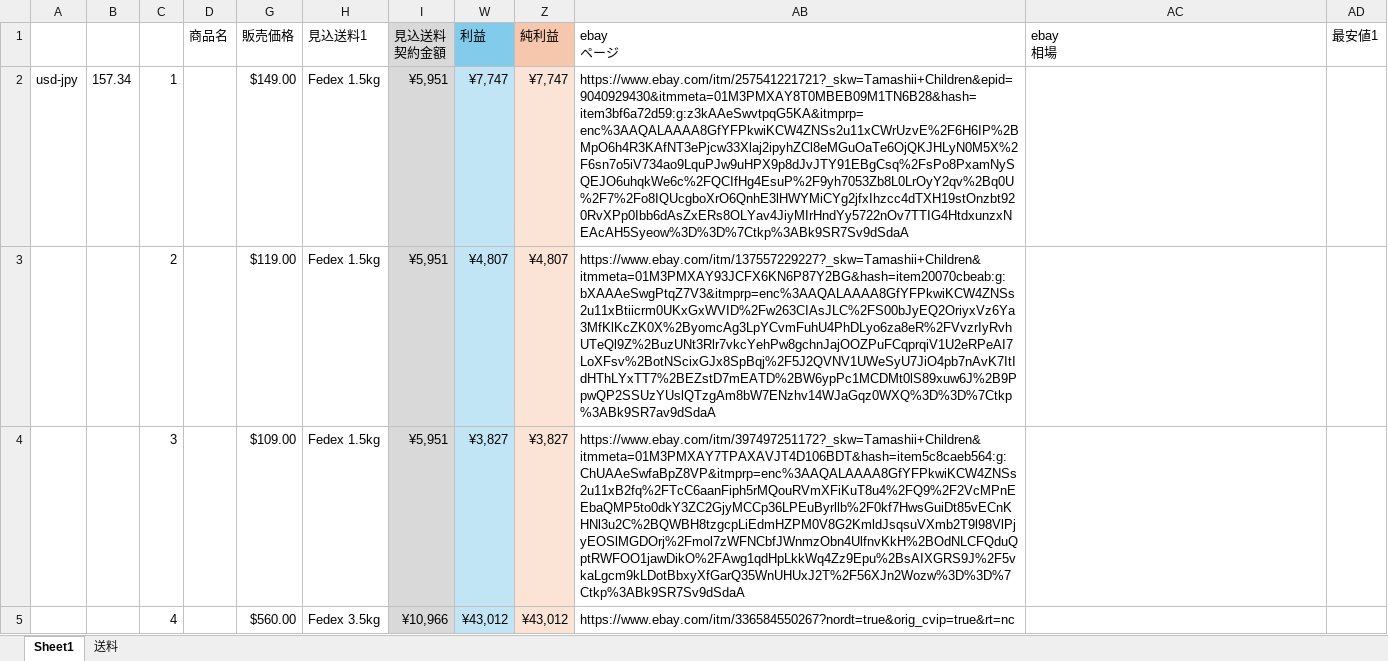
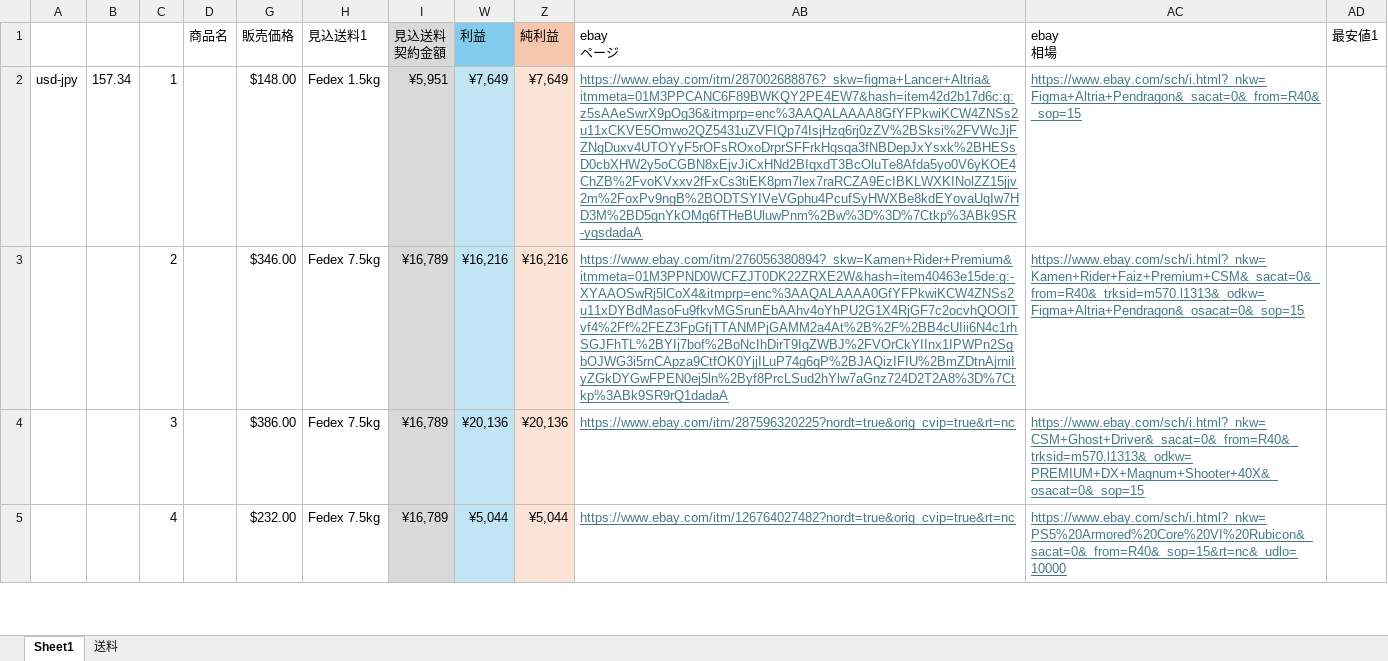
Before and after one commit to writerkaio-crypto/Reserch, an Excel workbook: クロードセッションテスト/販売管理シート（excel版）.xlsx, sheet Sheet1, drawn as a sheet; only a part is shown; values as stored, in another font and other column widths than the file's, no borders; the diff covers the shown part only; the diff names each change by its address in the sheet, - before the commit and + after, or states it on an @@ line.

Commit message:
Add files via upload

```diff
--- a/クロードセッションテスト/販売管理シート（excel版）.xlsx (sheet Sheet1)
+++ b/クロードセッションテスト/販売管理シート（excel版）.xlsx (sheet Sheet1)
-G2 (販売価格): $149.00
+G2 (販売価格): $148.00
-W2 (利益): ¥7,747
+W2 (利益): ¥7,649
-Z2 (純利益): ¥7,747
+Z2 (純利益): ¥7,649
-AB2 (ebay ページ): https://www.ebay.com/itm/257541221721?_skw=Tamashii+Children&epid=9040929430&itmmeta=01M3PMXAY8T0MBEB09M1TN6B28&hash=item3bf6a72d59:g:z3kAAeSwvtpqG5KA&itmprp=enc%3AAQALAAAA8GfYFPkwiKCW4ZNSs2u11xCWrUzvE%2F6H6IP%2BMpO6h4R3KAfNT3ePjcw33Xlaj2ipyhZCl8eMGuOaTe6OjQKJHLyN0M5X%2F6sn7o5iV734ao9LquPJw9uHPX9p8dJvJTY91EBgCsq%2FsPo8PxamNySQEJO6uhqkWe6c%2FQCIfHg4EsuP%2F9yh7053Zb8L0LrOyY2qv%2Bq0U%2F7%2Fo8IQUcgboXrO6QnhE3lHWYMiCYg2jfxIhzcc4dTXH19stOnzbt920RvXPp0Ibb6dAsZxERs8OLYav4JiyMIrHndYy5722nOv7TTIG4HtdxunzxNEAcAH5Syeow%3D%3D%7Ctkp%3ABk9SR7Sv9dSdaA
+AB2 (ebay ページ): https://www.ebay.com/itm/287002688876?_skw=figma+Lancer+Altria&itmmeta=01M3PPCANC6F89BWKQY2PE4EW7&hash=item42d2b17d6c:g:z5sAAeSwrX9pOg36&itmprp=enc%3AAQALAAAA8GfYFPkwiKCW4ZNSs2u11xCKVE5Omwo2QZ5431uZVFIQp74IsjHzq6rj0zZV%2BSksi%2FVWcJjFZNgDuxv4UTOYyF5rOFsROxoDrprSFFrkHqsqa3fNBDepJxYsxk%2BHESsD0cbXHW2y5oCGBN8xEjvJiCxHNd2BIqxdT3BcOluTe8Afda5yo0V6yKOE4ChZB%2FvoKVxxv2fFxCs3tiEK8pm7lex7raRCZA9EcIBKLWXKINolZZ15jjv2m%2FoxPv9ngB%2BODTSYIVeVGphu4PcufSyHWXBe8kdEYovaUqIw7HD3M%2BD5gnYkOMg6fTHeBUluwPnm%2Bw%3D%3D%7Ctkp%3ABk9SR-yqsdadaA
@@ AB2:AB5 underline: off → on, text colour: black → #467886 @@
-AC2 (ebay 相場): (empty)
+AC2 (ebay 相場): https://www.ebay.com/sch/i.html?_nkw=Figma+Altria+Pendragon&_sacat=0&_from=R40&_sop=15
-G3 (販売価格): $119.00
+G3 (販売価格): $346.00
-H3:H4 (見込送料1): Fedex 1.5kg
+H3:H4 (見込送料1): Fedex 7.5kg
-I3:I4 (見込送料 契約金額): ¥5,951
+I3:I4 (見込送料 契約金額): ¥16,789
-W3 (利益): ¥4,807
+W3 (利益): ¥16,216
-Z3 (純利益): ¥4,807
+Z3 (純利益): ¥16,216
-AB3 (ebay ページ): https://www.ebay.com/itm/137557229227?_skw=Tamashii+Children&itmmeta=01M3PMXAY93JCFX6KN6P87Y2BG&hash=item20070cbeab:g:bXAAAeSwgPtqZ7V3&itmprp=enc%3AAQALAAAA8GfYFPkwiKCW4ZNSs2u11xBtiicrm0UKxGxWVID%2Fw263CIAsJLC%2FS00bJyEQ2OriyxVz6Ya3MfKlKcZK0X%2ByomcAg3LpYCvmFuhU4PhDLyo6za8eR%2FVvzrIyRvhUTeQl9Z%2BuzUNt3Rlr7vkcYehPw8gchnJajOOZPuFCqprqiV1U2eRPeAI7LoXFsv%2BotNScixGJx8SpBqj%2F5J2QVNV1UWeSyU7JiO4pb7nAvK7ItIdHThLYxTT7%2BEZstD7mEATD%2BW6ypPc1MCDMt0lS89xuw6J%2B9PpwQP2SSUzYUslQTzgAm8bW7ENzhv14WJaGqz0WXQ%3D%3D%7Ctkp%3ABk9SR7av9dSdaA
+AB3 (ebay ページ): https://www.ebay.com/itm/276056380894?_skw=Kamen+Rider+Premium&itmmeta=01M3PPND0WCFZJT0DK22ZRXE2W&hash=item40463e15de:g:-XYAAOSwRj5lCoX4&itmprp=enc%3AAQALAAAA0GfYFPkwiKCW4ZNSs2u11xDYBdMasoFu9fkvMGSrunEbAAhv4oYhPU2G1X4RjGF7c2ocvhQOOlTvf4%2Ff%2FEZ3FpGfjTTANMPjGAMM2a4At%2B%2F%2BB4cUIii6N4c1rhSGJFhTL%2BYIj7bof%2BoNcIhDirT9IgZWBJ%2FVOrCkYIInx1IPWPn2SgbOJWG3i5rnCApza9CtfOK0YjjILuP74g6qP%2BJAQizIFIU%2BmZDtnAjrniIyZGkDYGwFPEN0ej5ln%2Byf8PrcLSud2hYlw7aGnz724D2T2A8%3D%7Ctkp%3ABk9SR9rQ1dadaA
-AC3 (ebay 相場): (empty)
+AC3 (ebay 相場): https://www.ebay.com/sch/i.html?_nkw=Kamen+Rider+Faiz+Premium+CSM&_sacat=0&_from=R40&_trksid=m570.l1313&_odkw=Figma+Altria+Pendragon&_osacat=0&_sop=15
-G4 (販売価格): $109.00
+G4 (販売価格): $386.00
-W4 (利益): ¥3,827
+W4 (利益): ¥20,136
-Z4 (純利益): ¥3,827
+Z4 (純利益): ¥20,136
-AB4 (ebay ページ): https://www.ebay.com/itm/397497251172?_skw=Tamashii+Children&itmmeta=01M3PMXAY7TPAXAVJT4D106BDT&hash=item5c8caeb564:g:ChUAAeSwfaBpZ8VP&itmprp=enc%3AAQALAAAA8GfYFPkwiKCW4ZNSs2u11xB2fq%2FTcC6aanFiph5rMQouRVmXFiKuT8u4%2FQ9%2F2VcMPnEEbaQMP5to0dkY3ZC2GjyMCCp36LPEuByrllb%2F0kf7HwsGuiDt85vECnKHNl3u2C%2BQWBH8tzgcpLiEdmHZPM0V8G2KmldJsqsuVXmb2T9l98VlPjyEOSlMGDOrj%2Fmol7zWFNCbfJWnmzObn4UlfnvKkH%2BOdNLCFQduQptRWFOO1jawDikO%2FAwg1qdHpLkkWq4Zz9Epu%2BsAIXGRS9J%2F5vkaLgcm9kLDotBbxyXfGarQ35WnUHUxJ2T%2F56XJn2Wozw%3D%3D%7Ctkp%3ABk9SR7Sv9dSdaA
+AB4 (ebay ページ): https://www.ebay.com/itm/287596320225?nordt=true&orig_cvip=true&rt=nc
-AC4 (ebay 相場): (empty)
+AC4 (ebay 相場): https://www.ebay.com/sch/i.html?_nkw=CSM+Ghost+Driver&_sacat=0&_from=R40&_trksid=m570.l1313&_odkw=PREMIUM+DX+Magnum+Shooter+40X&_osacat=0&_sop=15
-G5 (販売価格): $560.00
+G5 (販売価格): $232.00
-H5 (見込送料1): Fedex 3.5kg
+H5 (見込送料1): Fedex 7.5kg
-I5 (見込送料 契約金額): ¥10,966
+I5 (見込送料 契約金額): ¥16,789
-W5 (利益): ¥43,012
+W5 (利益): ¥5,044
-Z5 (純利益): ¥43,012
+Z5 (純利益): ¥5,044
-AB5 (ebay ページ): https://www.ebay.com/itm/336584550267?nordt=true&orig_cvip=true&rt=nc
+AB5 (ebay ページ): https://www.ebay.com/itm/126764027482?nordt=true&orig_cvip=true&rt=nc
-AC5 (ebay 相場): (empty)
+AC5 (ebay 相場): https://www.ebay.com/sch/i.html?_nkw=PS5%20Armored%20Core%20VI%20Rubicon&_sacat=0&_from=R40&_sop=15&rt=nc&_udlo=10000
```
Also changed, not shown: 7 edited cells elsewhere in this sheet, hidden cells.
